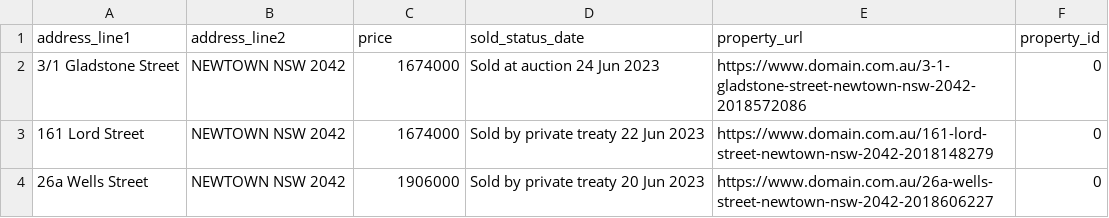
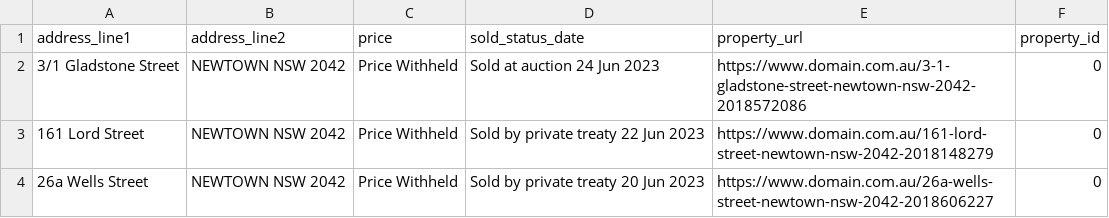
Before and after one commit to maanavssaggu/adrian_williams, a CSV file: data/price_excluded/Newtown-nsw-2042_excluded.csv, drawn as a sheet.

Commit message:
made it so you can call a one-line function to call the scrapers

```diff
--- a/data/price_excluded/Newtown-nsw-2042_excluded.csv
+++ b/data/price_excluded/Newtown-nsw-2042_excluded.csv
@@ -1,4 +1,4 @@
 address_line1,address_line2,price,sold_status_date,property_url,property_id
-3/1 Gladstone Street,NEWTOWN NSW 2042,1674000,Sold at auction 24 Jun 2023,https://www.domain.com.au/3-1-gladstone-street-newtown-nsw-2042-2018572086,0
-161 Lord Street,NEWTOWN NSW 2042,1674000,Sold by private treaty 22 Jun 2023,https://www.domain.com.au/161-lord-street-newtown-nsw-2042-2018148279,0
-26a Wells Street,NEWTOWN NSW 2042,1906000,Sold by private treaty 20 Jun 2023,https://www.domain.com.au/26a-wells-street-newtown-nsw-2042-2018606227,0
+3/1 Gladstone Street,NEWTOWN NSW 2042,Price Withheld,Sold at auction 24 Jun 2023,https://www.domain.com.au/3-1-gladstone-street-newtown-nsw-2042-2018572086,0
+161 Lord Street,NEWTOWN NSW 2042,Price Withheld,Sold by private treaty 22 Jun 2023,https://www.domain.com.au/161-lord-street-newtown-nsw-2042-2018148279,0
+26a Wells Street,NEWTOWN NSW 2042,Price Withheld,Sold by private treaty 20 Jun 2023,https://www.domain.com.au/26a-wells-street-newtown-nsw-2042-2018606227,0
```
Also changed, not shown: data/price_excluded/Camperdown-NSW-2050_excluded.csv, data/price_excluded/earlwood-nsw-2206_excluded.csv, 6 other files.
